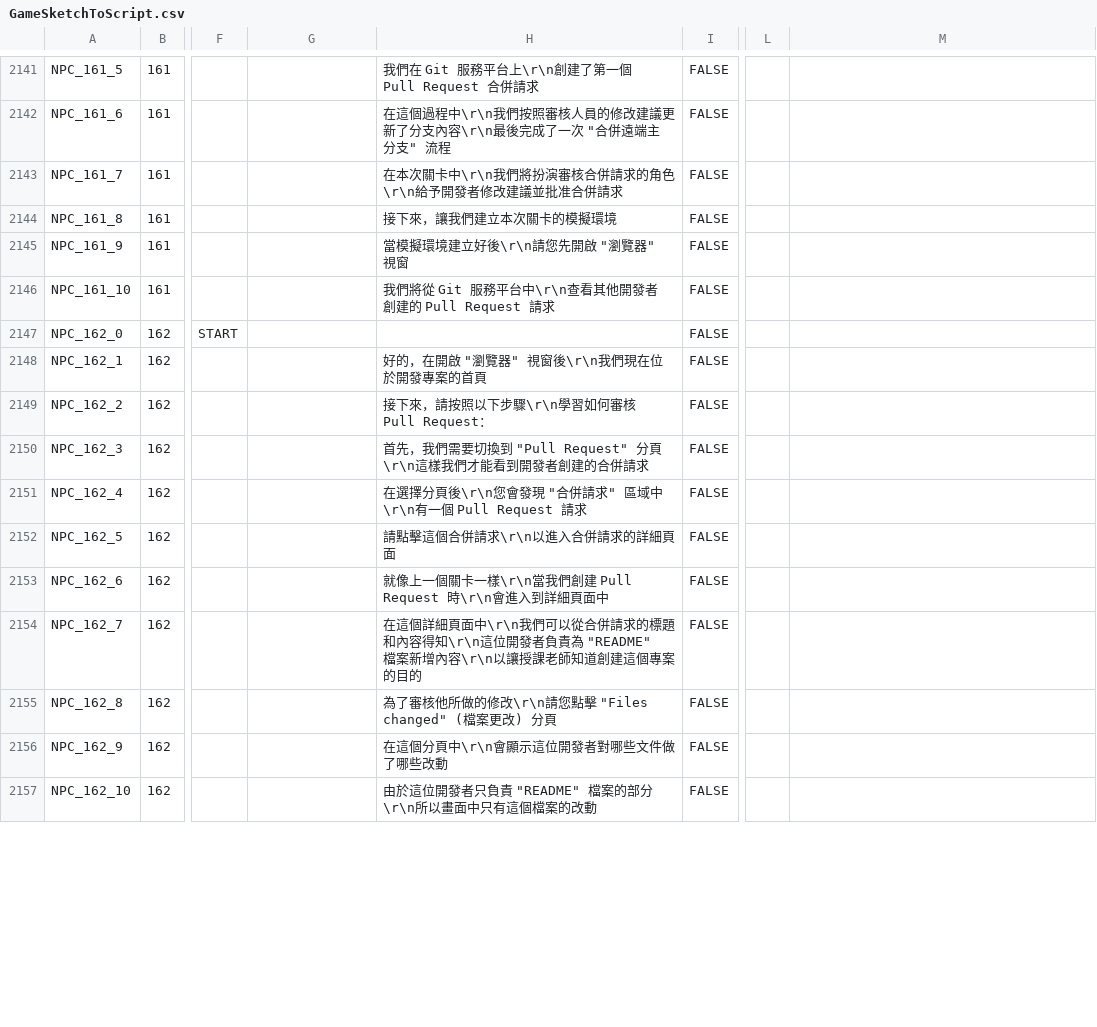
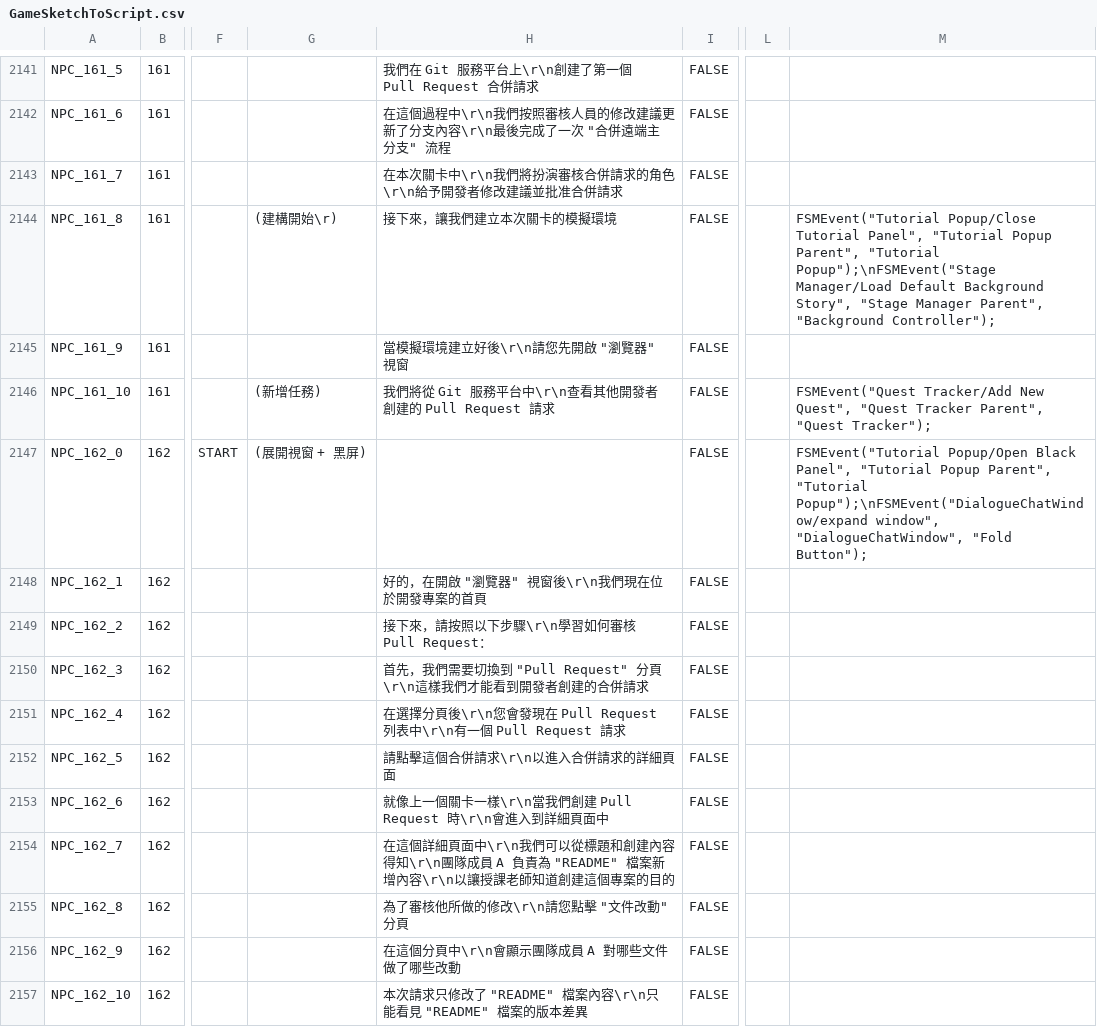
Before and after one commit to fcumselab/GitEducationGame, a CSV file: Assets/02_Scenes/Dialogue System/GameSketchToScript.csv, drawn as a sheet; only a part is shown, gaps mark what is left out; the diff covers the shown part only; the diff names each change by its address in the sheet, - before the commit and + after, or states it on an @@ line.

Commit message:
Fix Sketches & QuestTitle in Stage 17.

```diff
--- a/Assets/02_Scenes/Dialogue System/GameSketchToScript.csv
+++ b/Assets/02_Scenes/Dialogue System/GameSketchToScript.csv
-G2144: (empty)
+G2144: (建構開始\r)
-M2144: (empty)
+M2144: FSMEvent("Tutorial Popup/Close Tutorial Panel", "Tutorial Popup Parent", "Tutorial Popup");\nFSMEvent("Stage Manager/Load Default Background Story", "Stage Manager Parent", "Background Controller");
-G2146: (empty)
+G2146: (新增任務)
-M2146: (empty)
+M2146: FSMEvent("Quest Tracker/Add New Quest", "Quest Tracker Parent", "Quest Tracker");
-G2147: (empty)
+G2147: (展開視窗 + 黑屏)
-M2147: (empty)
+M2147: FSMEvent("Tutorial Popup/Open Black Panel", "Tutorial Popup Parent", "Tutorial Popup");\nFSMEvent("DialogueChatWindow/expand window", "DialogueChatWindow", "Fold Button");
-H2151: …您會發現 "合併請求" 區域中\r\n有一…
+H2151: …您會發現在 Pull Request 列表中\r\n有一…
-H2154: …們可以從合併請求的標題和內容得知\r\n這位開發者負責為…
+H2154: …們可以從標題和創建內容得知\r\n團隊成員 A 負責為…
-H2155: 為了審核他所做的修改\r\n請您點擊 "Files changed" (檔案更改) 分頁
+H2155: 為了審核他所做的修改\r\n請您點擊 "文件改動" 分頁
-H2156: 在這個分頁中\r\n會顯示這位開發者對哪些文件做了哪些改動
+H2156: 在這個分頁中\r\n會顯示團隊成員 A 對哪些文件做了哪些改動
-H2157: 由於這位開發者只負責 "README" 檔案的部分\r\n所以畫面中只有這個檔案的改動
+H2157: 本次請求只修改了 "README" 檔案內容\r\n只能看見 "README" 檔案的版本差異
```
Also changed, not shown: 2 added rows, 4 removed rows and 55 edited cells elsewhere in this file, Assets/02_Scenes/Dialogue System/GameSketchFromUnity.csv, 18 other files.
